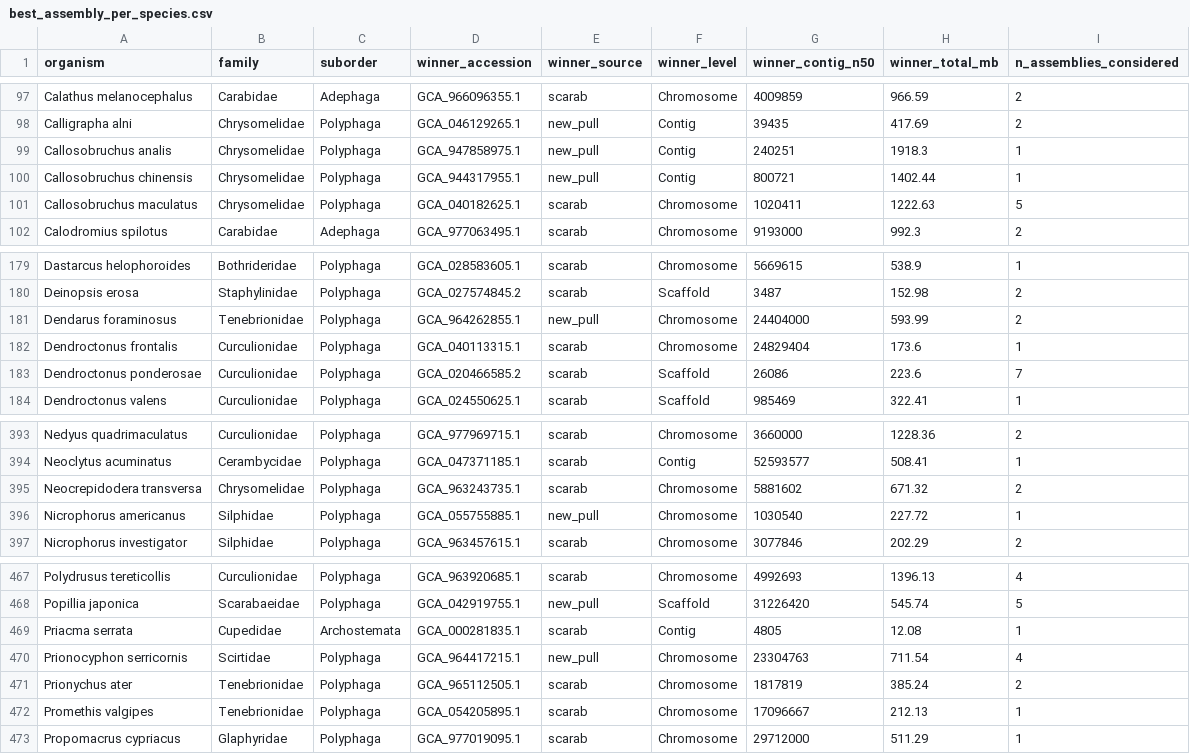
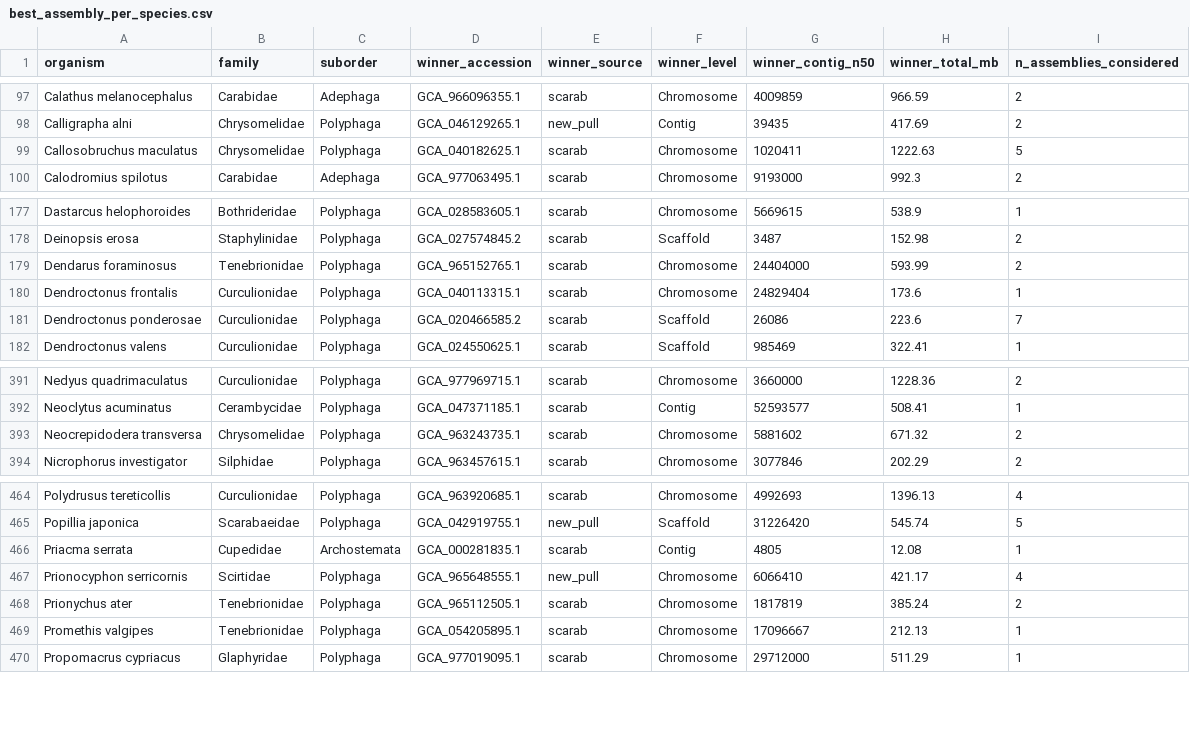
Before and after one commit to coleoguy/SCARAB, a CSV file: TOB/data/best_assembly_per_species.csv, drawn as a sheet; only a part is shown, gaps mark what is left out.

```diff
--- a/TOB/data/best_assembly_per_species.csv
+++ b/TOB/data/best_assembly_per_species.csv
@@ -98,4 +98,2 @@ Calathus melanocephalus,Carabidae,Adephaga,GCA_966096355.1,scarab,Chromosome,400
 Calligrapha alni,Chrysomelidae,Polyphaga,GCA_046129265.1,new_pull,Contig,39435,417.69,2
-Callosobruchus analis,Chrysomelidae,Polyphaga,GCA_947858975.1,new_pull,Contig,240251,1918.3,1
-Callosobruchus chinensis,Chrysomelidae,Polyphaga,GCA_944317955.1,new_pull,Contig,800721,1402.44,1
 Callosobruchus maculatus,Chrysomelidae,Polyphaga,GCA_040182625.1,scarab,Chromosome,1020411,1222.63,5
@@ -180,3 +178,3 @@ Dastarcus helophoroides,Bothrideridae,Polyphaga,GCA_028583605.1,scarab,Chromosom
 Deinopsis erosa,Staphylinidae,Polyphaga,GCA_027574845.2,scarab,Scaffold,3487,152.98,2
-Dendarus foraminosus,Tenebrionidae,Polyphaga,GCA_964262855.1,new_pull,Chromosome,24404000,593.99,2
+Dendarus foraminosus,Tenebrionidae,Polyphaga,GCA_965152765.1,scarab,Chromosome,24404000,593.99,2
 Dendroctonus frontalis,Curculionidae,Polyphaga,GCA_040113315.1,scarab,Chromosome,24829404,173.6,1
@@ -395,3 +393,2 @@ Neoclytus acuminatus,Cerambycidae,Polyphaga,GCA_047371185.1,scarab,Contig,525935
 Neocrepidodera transversa,Chrysomelidae,Polyphaga,GCA_963243735.1,scarab,Chromosome,5881602,671.32,2
-Nicrophorus americanus,Silphidae,Polyphaga,GCA_055755885.1,new_pull,Chromosome,1030540,227.72,1
 Nicrophorus investigator,Silphidae,Polyphaga,GCA_963457615.1,scarab,Chromosome,3077846,202.29,2
@@ -469,3 +466,3 @@ Popillia japonica,Scarabaeidae,Polyphaga,GCA_042919755.1,new_pull,Scaffold,31226
 Priacma serrata,Cupedidae,Archostemata,GCA_000281835.1,scarab,Contig,4805,12.08,1
-Prionocyphon serricornis,Scirtidae,Polyphaga,GCA_964417215.1,new_pull,Chromosome,23304763,711.54,4
+Prionocyphon serricornis,Scirtidae,Polyphaga,GCA_965648555.1,new_pull,Chromosome,6066410,421.17,4
 Prionychus ater,Tenebrionidae,Polyphaga,GCA_965112505.1,scarab,Chromosome,1817819,385.24,2
```
Also changed, not shown: 2 other files.
